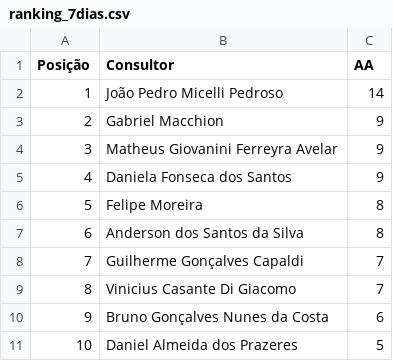
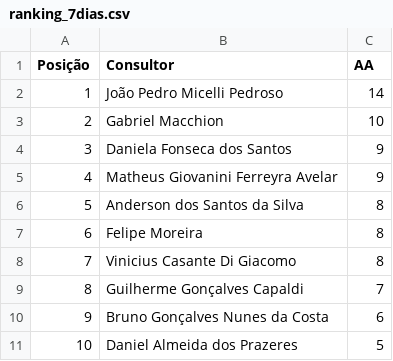
Before and after one commit to sprietootero/gestaoavista-sp1, a CSV file: ranking_7dias.csv, drawn as a sheet; only a part is shown; removed rows and columns are numbered as before the commit, all else as after; the diff covers the shown part only; the diff names each change by its address in the sheet, - before the commit and + after, or states it on an @@ line.

```diff
--- a/ranking_7dias.csv
+++ b/ranking_7dias.csv
-C3 (AA): 9
+C3 (AA): 10
@@ row 5 moved to row 4: 3 @@
@@ column A (Posição) renumbered between rows 5 and 76 @@
+row 6: 5 | Anderson dos Santos da Silva | 8
-B8 (Consultor): Anderson dos Santos da Silva
+B8 (Consultor): Vinicius Casante Di Giacomo
-row 9: 8 | Vinicius Casante Di Giacomo | 7
```
Also changed, not shown: 4 added rows, 1 removed row, 34 moved rows and 4 edited cells elsewhere in this file, dados_extraidos.csv, ranking_muapd.csv, 1 other file.
